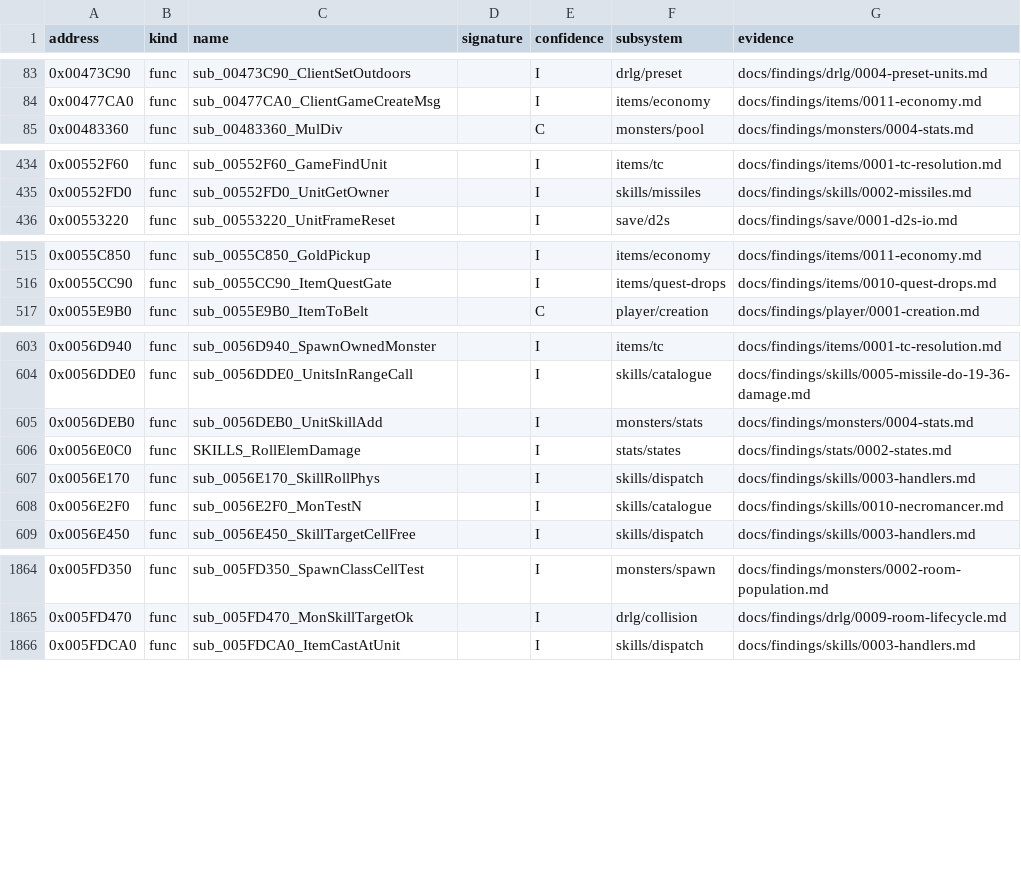
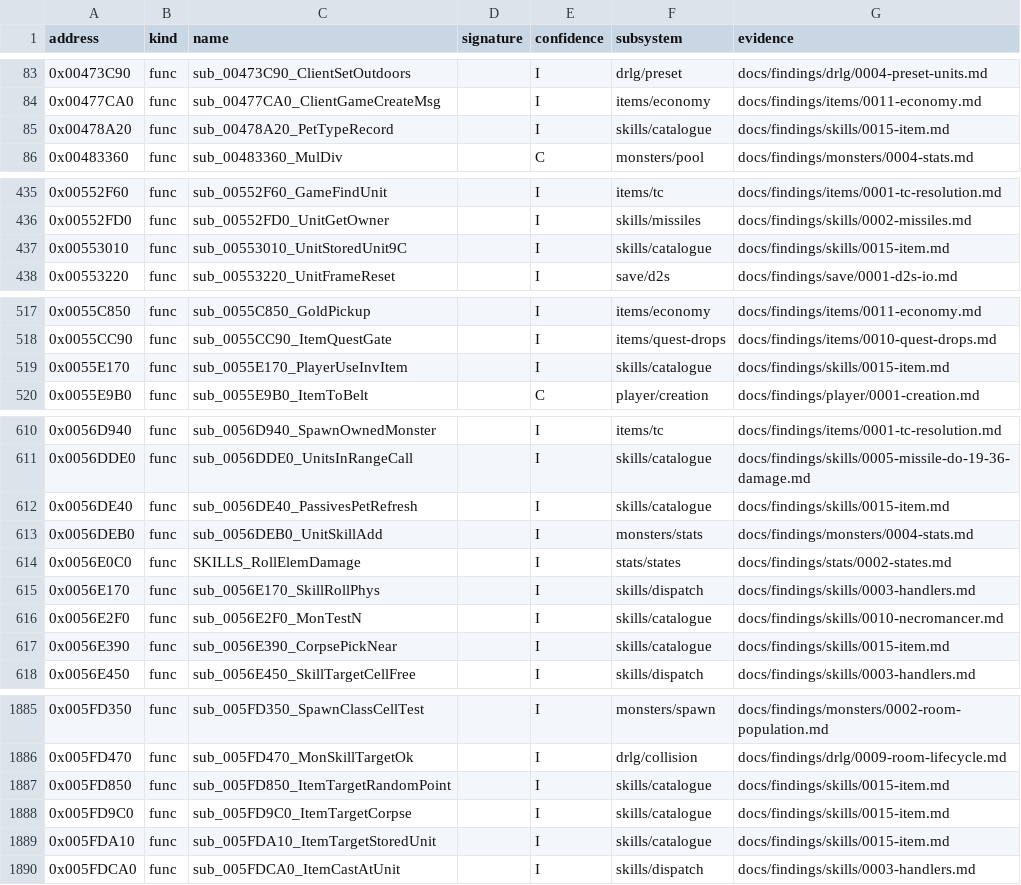
Before and after one commit to IgorKonovalov/diablo-2-recompilation, a CSV file: re/symbols.csv, drawn as a sheet; only a part is shown, gaps mark what is left out; the diff covers the shown part only.

Commit message:
docs(findings): plan 0046 batch item, Unsummon start 3 and do 4, do 113, do 151 and the item, shrine and charge callers (skills/0015); run cat-emu-item 12000 cases 0 mismatches; 26 symbols; dated notes in skills/0001 and 0003; review request, archivist and spec-writer entries

```diff
--- a/re/symbols.csv
+++ b/re/symbols.csv
@@ -84,2 +84,3 @@ address,kind,name,signature,confidence,subsystem,evidence
 0x00477CA0,func,sub_00477CA0_ClientGameCreateMsg,,I,items/economy,docs/findings/items/0011-economy.md
+0x00478A20,func,sub_00478A20_PetTypeRecord,,I,skills/catalogue,docs/findings/skills/0015-item.md
 0x00483360,func,sub_00483360_MulDiv,,C,monsters/pool,docs/findings/monsters/0004-stats.md
@@ -435,2 +436,3 @@ address,kind,name,signature,confidence,subsystem,evidence
 0x00552FD0,func,sub_00552FD0_UnitGetOwner,,I,skills/missiles,docs/findings/skills/0002-missiles.md
+0x00553010,func,sub_00553010_UnitStoredUnit9C,,I,skills/catalogue,docs/findings/skills/0015-item.md
 0x00553220,func,sub_00553220_UnitFrameReset,,I,save/d2s,docs/findings/save/0001-d2s-io.md
@@ -516,2 +518,3 @@ address,kind,name,signature,confidence,subsystem,evidence
 0x0055CC90,func,sub_0055CC90_ItemQuestGate,,I,items/quest-drops,docs/findings/items/0010-quest-drops.md
+0x0055E170,func,sub_0055E170_PlayerUseInvItem,,I,skills/catalogue,docs/findings/skills/0015-item.md
 0x0055E9B0,func,sub_0055E9B0_ItemToBelt,,C,player/creation,docs/findings/player/0001-creation.md
@@ -604,2 +611,3 @@ address,kind,name,signature,confidence,subsystem,evidence
 0x0056DDE0,func,sub_0056DDE0_UnitsInRangeCall,,I,skills/catalogue,docs/findings/skills/0005-missile-do-19-36-damage.md
+0x0056DE40,func,sub_0056DE40_PassivesPetRefresh,,I,skills/catalogue,docs/findings/skills/0015-item.md
 0x0056DEB0,func,sub_0056DEB0_UnitSkillAdd,,I,monsters/stats,docs/findings/monsters/0004-stats.md
@@ -608,2 +616,3 @@ address,kind,name,signature,confidence,subsystem,evidence
 0x0056E2F0,func,sub_0056E2F0_MonTestN,,I,skills/catalogue,docs/findings/skills/0010-necromancer.md
+0x0056E390,func,sub_0056E390_CorpsePickNear,,I,skills/catalogue,docs/findings/skills/0015-item.md
 0x0056E450,func,sub_0056E450_SkillTargetCellFree,,I,skills/dispatch,docs/findings/skills/0003-handlers.md
@@ -1865,2 +1886,5 @@ address,kind,name,signature,confidence,subsystem,evidence
 0x005FD470,func,sub_005FD470_MonSkillTargetOk,,I,drlg/collision,docs/findings/drlg/0009-room-lifecycle.md
+0x005FD850,func,sub_005FD850_ItemTargetRandomPoint,,I,skills/catalogue,docs/findings/skills/0015-item.md
+0x005FD9C0,func,sub_005FD9C0_ItemTargetCorpse,,I,skills/catalogue,docs/findings/skills/0015-item.md
+0x005FDA10,func,sub_005FDA10_ItemTargetStoredUnit,,I,skills/catalogue,docs/findings/skills/0015-item.md
 0x005FDCA0,func,sub_005FDCA0_ItemCastAtUnit,,I,skills/dispatch,docs/findings/skills/0003-handlers.md
```
Also changed, not shown: 18 added rows elsewhere in this file, 9 other files.
